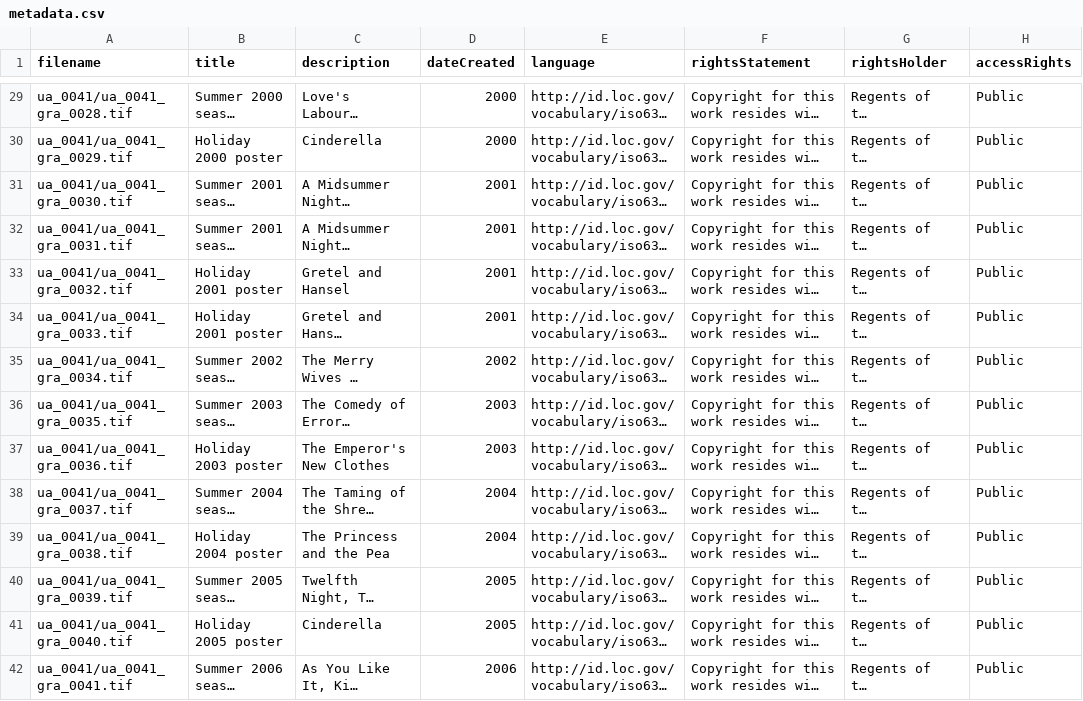
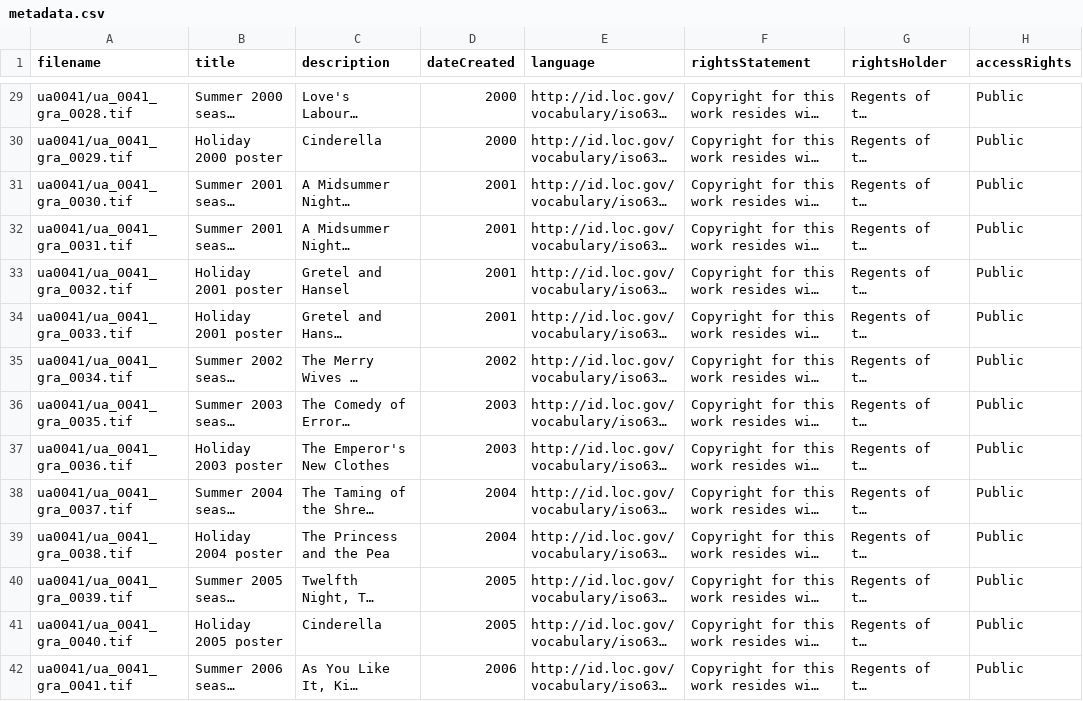
Before and after one commit to UCSCLibrary/ucsc_ldc_bulk_metadata_operations, a CSV file: shakespeare-santa-cruz-staging-test-3/metadata.csv, drawn as a sheet; only a part is shown, gaps mark what is left out; long unchanged cells end in …; the diff covers the shown part only; the diff names each change by its address in the sheet, - before the commit and + after, or states it on an @@ line.

```diff
--- a/shakespeare-santa-cruz-staging-test-3/metadata.csv
+++ b/shakespeare-santa-cruz-staging-test-3/metadata.csv
-A29 (filename): ua_0041/ua_0041_gra_0028.tif
+A29 (filename): ua0041/ua_0041_gra_0028.tif
-A30 (filename): ua_0041/ua_0041_gra_0029.tif
+A30 (filename): ua0041/ua_0041_gra_0029.tif
-A31 (filename): ua_0041/ua_0041_gra_0030.tif
+A31 (filename): ua0041/ua_0041_gra_0030.tif
-A32 (filename): ua_0041/ua_0041_gra_0031.tif
+A32 (filename): ua0041/ua_0041_gra_0031.tif
-A33 (filename): ua_0041/ua_0041_gra_0032.tif
+A33 (filename): ua0041/ua_0041_gra_0032.tif
-A34 (filename): ua_0041/ua_0041_gra_0033.tif
+A34 (filename): ua0041/ua_0041_gra_0033.tif
-A35 (filename): ua_0041/ua_0041_gra_0034.tif
+A35 (filename): ua0041/ua_0041_gra_0034.tif
-A36 (filename): ua_0041/ua_0041_gra_0035.tif
+A36 (filename): ua0041/ua_0041_gra_0035.tif
-A37 (filename): ua_0041/ua_0041_gra_0036.tif
+A37 (filename): ua0041/ua_0041_gra_0036.tif
-A38 (filename): ua_0041/ua_0041_gra_0037.tif
+A38 (filename): ua0041/ua_0041_gra_0037.tif
-A39 (filename): ua_0041/ua_0041_gra_0038.tif
+A39 (filename): ua0041/ua_0041_gra_0038.tif
-A40 (filename): ua_0041/ua_0041_gra_0039.tif
+A40 (filename): ua0041/ua_0041_gra_0039.tif
-A41 (filename): ua_0041/ua_0041_gra_0040.tif
+A41 (filename): ua0041/ua_0041_gra_0040.tif
-A42 (filename): ua_0041/ua_0041_gra_0041.tif
+A42 (filename): ua0041/ua_0041_gra_0041.tif
```
Also changed, not shown: 46 edited cells elsewhere in this file.
